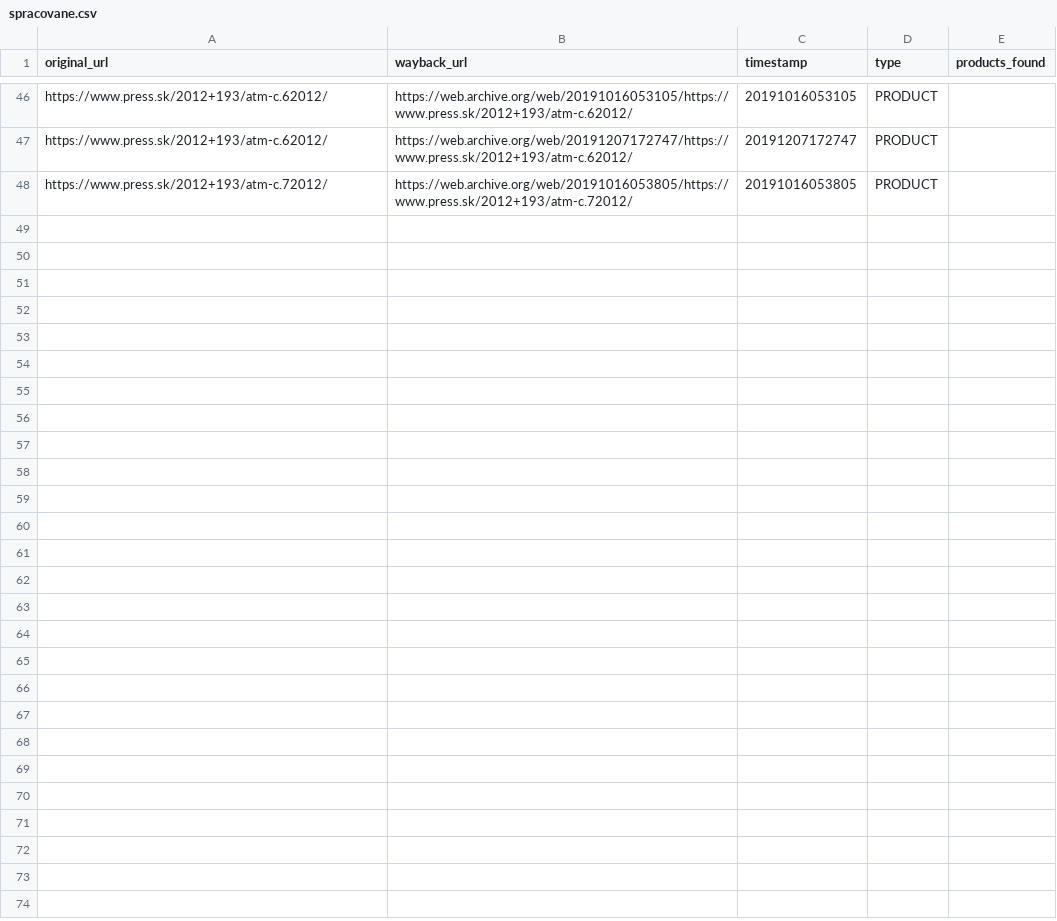
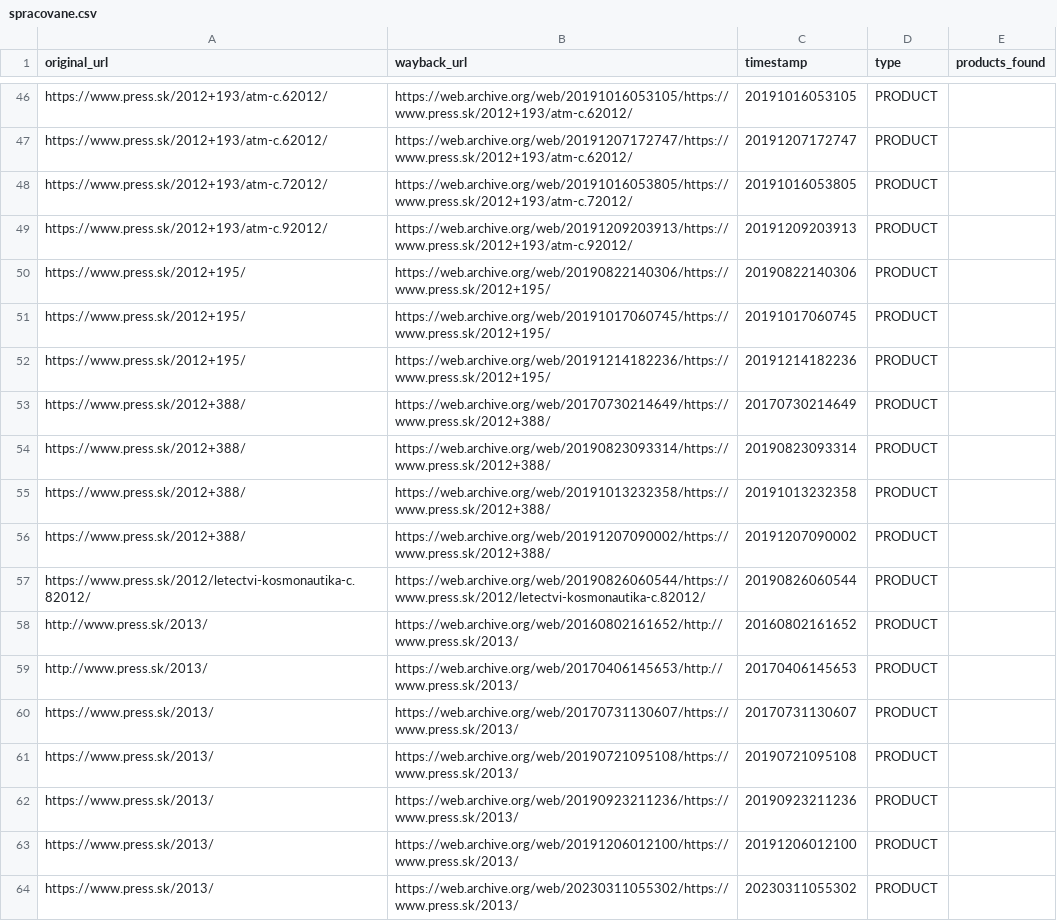
Before and after one commit to panstarozitnik/press-sk-archiver, a CSV file: output/spracovane.csv, drawn as a sheet; only a part is shown, gaps mark what is left out.

```diff
--- a/output/spracovane.csv
+++ b/output/spracovane.csv
@@ -48 +48,17 @@ https://www.press.sk/2012+193/atm-c.62012/,https://web.archive.org/web/201912071
 https://www.press.sk/2012+193/atm-c.72012/,https://web.archive.org/web/20191016053805/https://www.press.sk/2012+193/atm-c.72012/,20191016053805,PRODUCT,
+https://www.press.sk/2012+193/atm-c.92012/,https://web.archive.org/web/20191209203913/https://www.press.sk/2012+193/atm-c.92012/,20191209203913,PRODUCT,
+https://www.press.sk/2012+195/,https://web.archive.org/web/20190822140306/https://www.press.sk/2012+195/,20190822140306,PRODUCT,
+https://www.press.sk/2012+195/,https://web.archive.org/web/20191017060745/https://www.press.sk/2012+195/,20191017060745,PRODUCT,
+https://www.press.sk/2012+195/,https://web.archive.org/web/20191214182236/https://www.press.sk/2012+195/,20191214182236,PRODUCT,
+https://www.press.sk/2012+388/,https://web.archive.org/web/20170730214649/https://www.press.sk/2012+388/,20170730214649,PRODUCT,
+https://www.press.sk/2012+388/,https://web.archive.org/web/20190823093314/https://www.press.sk/2012+388/,20190823093314,PRODUCT,
+https://www.press.sk/2012+388/,https://web.archive.org/web/20191013232358/https://www.press.sk/2012+388/,20191013232358,PRODUCT,
+https://www.press.sk/2012+388/,https://web.archive.org/web/20191207090002/https://www.press.sk/2012+388/,20191207090002,PRODUCT,
+https://www.press.sk/2012/letectvi-kosmonautika-c.82012/,https://web.archive.org/web/20190826060544/https://www.press.sk/2012/letectvi-kosmonautika-c.82012/,20190826060544,PRODUCT,
+http://www.press.sk/2013/,https://web.archive.org/web/20160802161652/http://www.press.sk/2013/,20160802161652,PRODUCT,
+http://www.press.sk/2013/,https://web.archive.org/web/20170406145653/http://www.press.sk/2013/,20170406145653,PRODUCT,
+https://www.press.sk/2013/,https://web.archive.org/web/20170731130607/https://www.press.sk/2013/,20170731130607,PRODUCT,
+https://www.press.sk/2013/,https://web.archive.org/web/20190721095108/https://www.press.sk/2013/,20190721095108,PRODUCT,
+https://www.press.sk/2013/,https://web.archive.org/web/20190923211236/https://www.press.sk/2013/,20190923211236,PRODUCT,
+https://www.press.sk/2013/,https://web.archive.org/web/20191206012100/https://www.press.sk/2013/,20191206012100,PRODUCT,
+https://www.press.sk/2013/,https://web.archive.org/web/20230311055302/https://www.press.sk/2013/,20230311055302,PRODUCT,
```
Also changed, not shown: output/nespracovane.csv, 3 other files.
